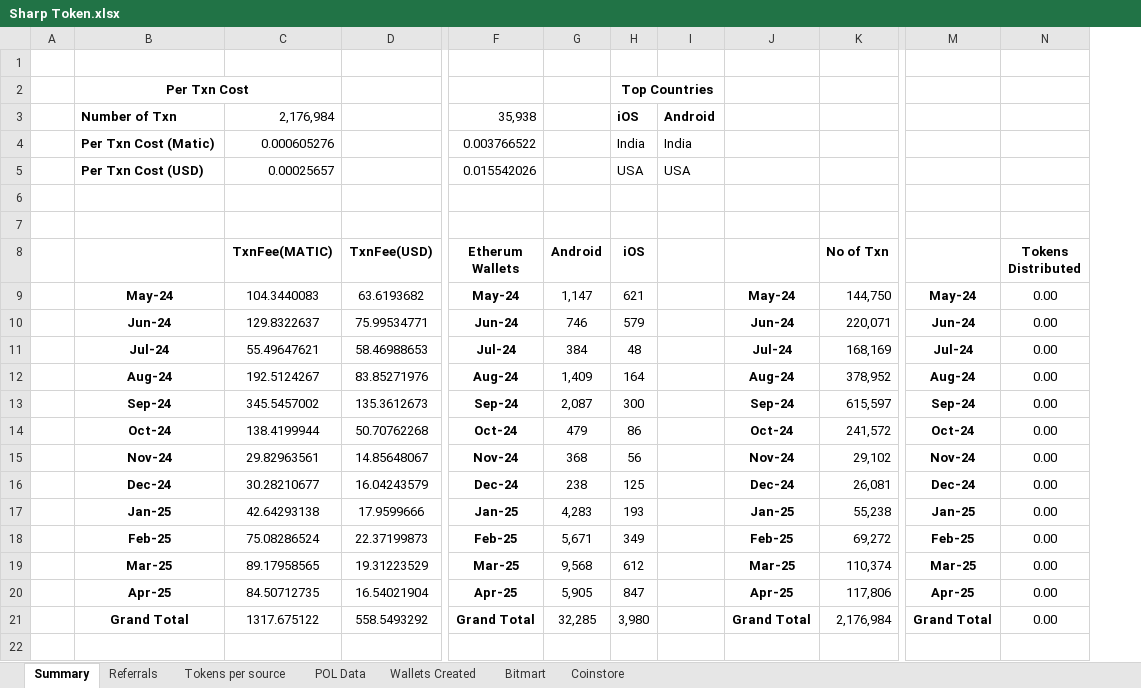
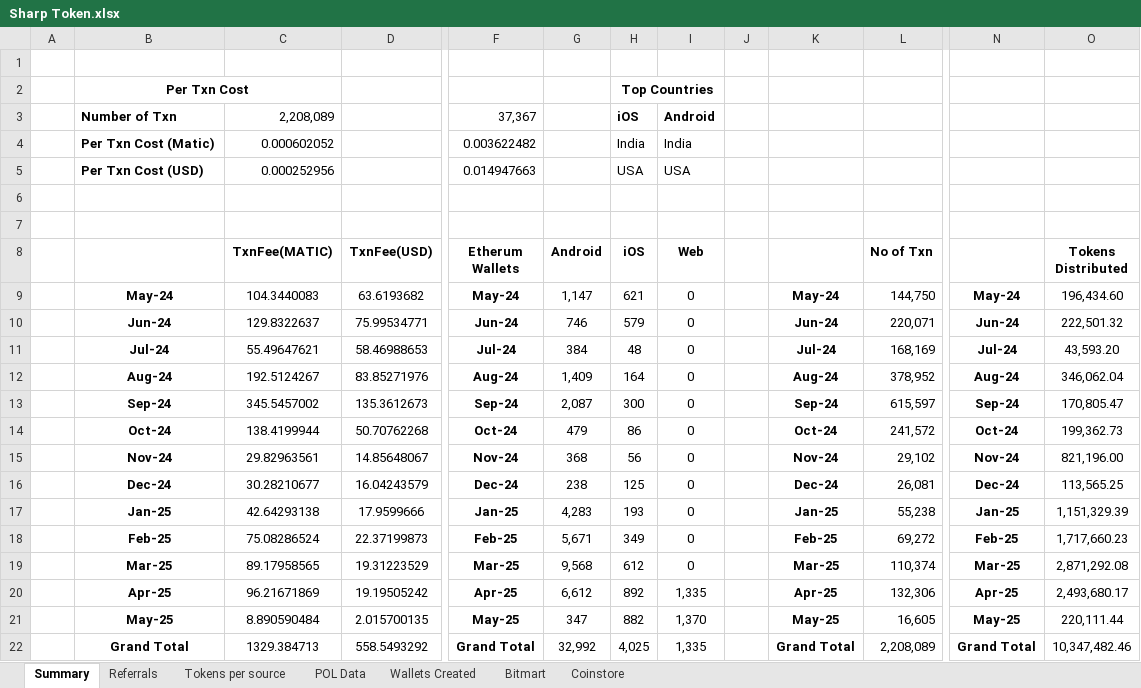
Before and after one commit to Rohit-Gupta-Web3/Sharp-Reports-AllTime, an Excel workbook: Sharp Token.xlsx, sheet Summary, drawn as a sheet; only a part is shown, gaps mark what is left out; values as stored, in another font and other column widths than the file's, no borders; removed rows and columns are numbered as before the commit, all else as after; rows hold the shown columns only; the diff names each change by its address in the sheet, - before the commit and + after, or states it on an @@ line.

```diff
--- a/Sharp Token.xlsx (sheet Summary)
+++ b/Sharp Token.xlsx (sheet Summary)
+column J, empty
-column N (Tokens Distributed), rows 9-21: all 0.00
+column O (Tokens Distributed), rows 9-20: 196,434.60 | 222,501.32 | 43,593.20 | 346,062.04 | 170,805.47 | 199,362.73 | 821,196.00 | 113,565.25 | 1,151,329.39 | 1,717,660.23 | 2,871,292.08 | 2,493,680.17; row 22: 10,347,482.46
-C3 (TxnFee(MATIC)): 2,176,984
+C3 (TxnFee(MATIC)): 2,208,089
-F3 (Etherum Wallets): 35,938
+F3 (Etherum Wallets): 37,367
-C4 (TxnFee(MATIC)): 0.000605276
+C4 (TxnFee(MATIC)): 0.000602052
-F4 (Etherum Wallets): 0.003766522
+F4 (Etherum Wallets): 0.003622482
-C5 (TxnFee(MATIC)): 0.00025657
+C5 (TxnFee(MATIC)): 0.000252956
-F5 (Etherum Wallets): 0.015542026
+F5 (Etherum Wallets): 0.014947663
-I8: (empty)
+I8: Web
-I9:I19 (Web): (empty)
+I9:I19 (Web): 0
-C20 (TxnFee(MATIC)): 84.50712735
+C20 (TxnFee(MATIC)): 96.21671869
-D20 (TxnFee(USD)): 16.54021904
+D20 (TxnFee(USD)): 19.19505242
-G20 (Android): 5,905
+G20 (Android): 6,612
-H20 (iOS): 847
+H20 (iOS): 892
-I20 (Web): (empty)
+I20 (Web): 1,335
-L20 (No of Txn): 117,806
+L20 (No of Txn): 132,306
+row 21:  | May-25 | 8.890590484 | 2.015700135 | May-25 | 347 | 882 | 1,370 |  | May-25 | 16,605 | May-25 | 220,111.44
-C22 (TxnFee(MATIC)): 1317.675122
+C22 (TxnFee(MATIC)): 1329.384713
-G22 (Android): 32,285
+G22 (Android): 32,992
-H22 (iOS): 3,980
+H22 (iOS): 4,025
-I22 (Web): (empty)
+I22 (Web): 1,335
-L22 (No of Txn): 2,176,984
+L22 (No of Txn): 2,208,089
```
Also changed, not shown: sheet Referrals, sheet Tokens per source, sheet Wallets Created, sheet POL Data.
